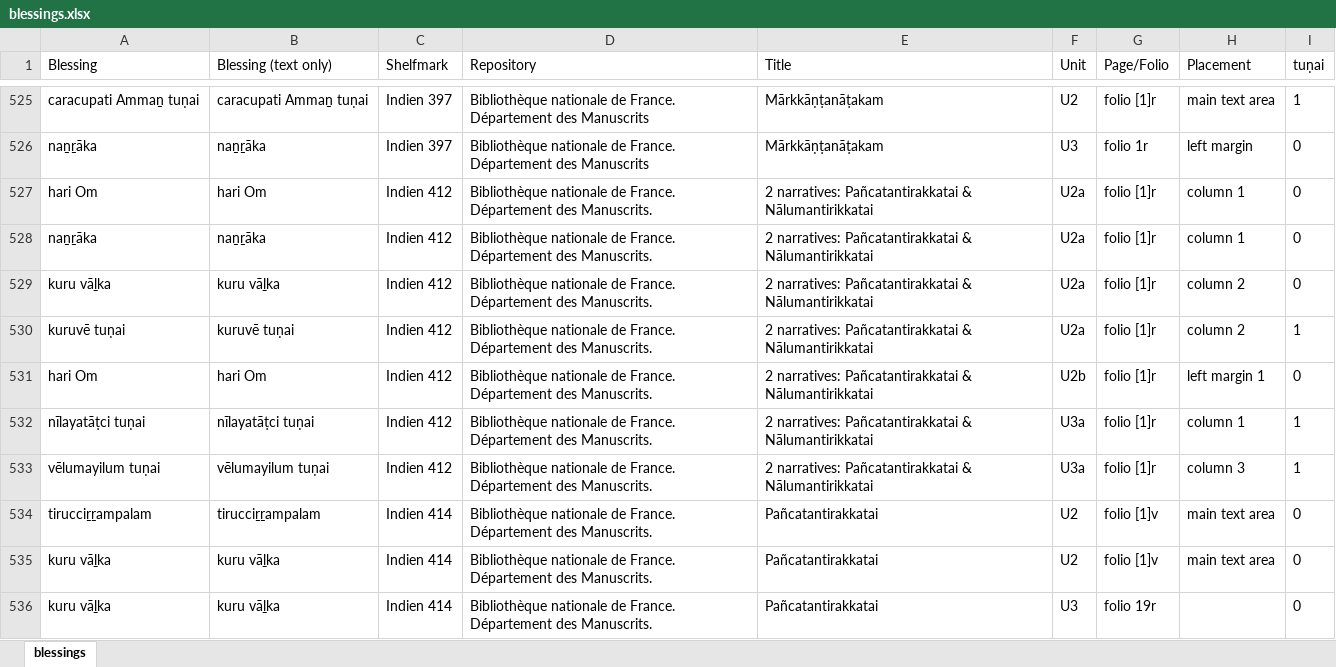
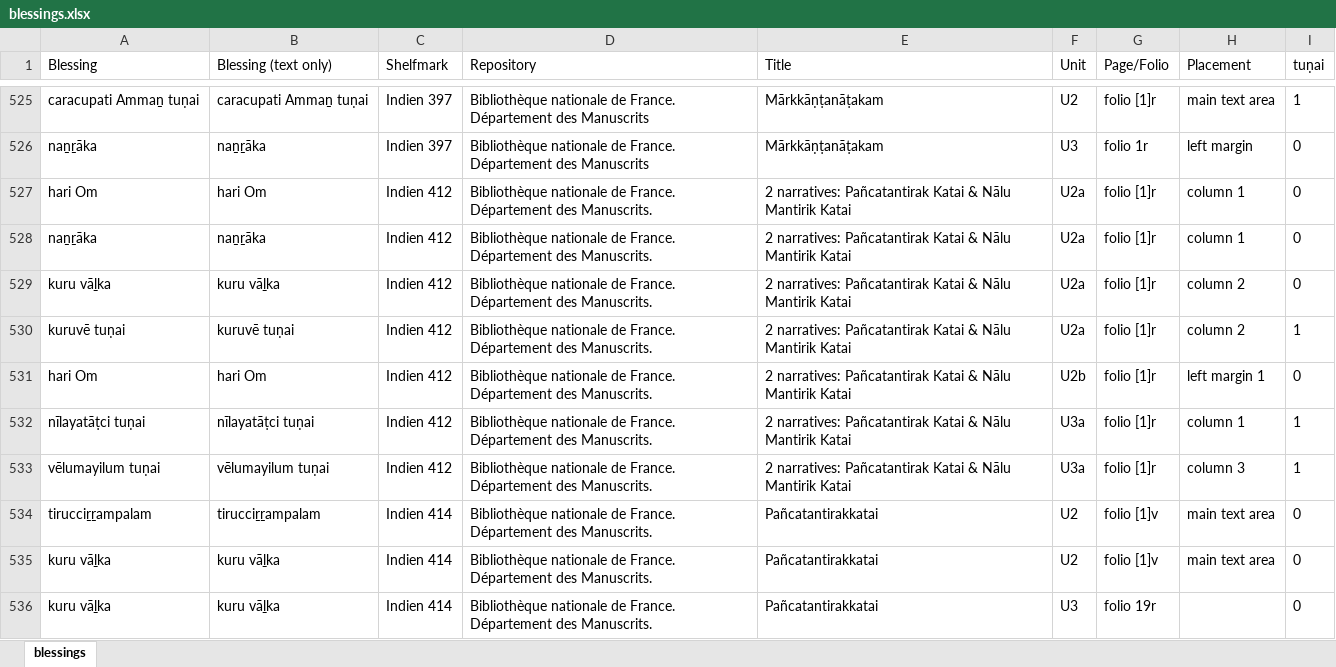
Before and after one commit to chchch/jlctamil, an Excel workbook: scripts/paratexts/blessings.xlsx, sheet blessings, drawn as a sheet; only a part is shown, gaps mark what is left out; values as stored, in another font and other column widths than the file's, no borders; the diff names each change by its address in the sheet, - before the commit and + after, or states it on an @@ line.

```diff
--- a/scripts/paratexts/blessings.xlsx (sheet blessings)
+++ b/scripts/paratexts/blessings.xlsx (sheet blessings)
-E527:E533 (Title): 2 narratives: Pañcatantirakkatai & Nālumantirikkatai
+E527:E533 (Title): 2 narratives: Pañcatantirak Katai & Nālu Mantirik Katai
```
Also changed, not shown: 4 other files.
